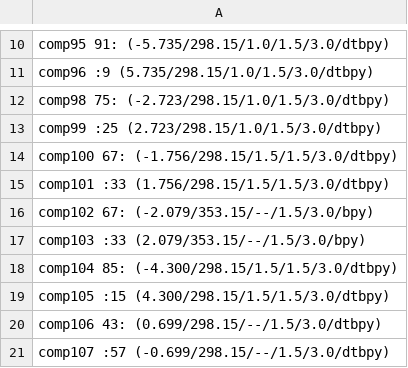
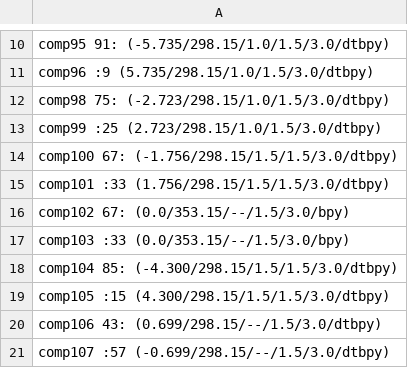
Before and after one commit to C-H-activation/ICB_db_regioselectivity, a CSV file: compounds_ratio.csv, drawn as a sheet; only a part is shown, gaps mark what is left out.

Commit message:
Two meta positions one para position.

```diff
--- a/compounds_ratio.csv
+++ b/compounds_ratio.csv
@@ -15,4 +15,4 @@ comp100 67: (-1.756/298.15/1.5/1.5/3.0/dtbpy)
 comp101 :33  (1.756/298.15/1.5/1.5/3.0/dtbpy)
-comp102 67: (-2.079/353.15/--/1.5/3.0/bpy)
-comp103 :33 (2.079/353.15/--/1.5/3.0/bpy)
+comp102 67: (0.0/353.15/--/1.5/3.0/bpy)
+comp103 :33 (0.0/353.15/--/1.5/3.0/bpy)
 comp104 85: (-4.300/298.15/1.5/1.5/3.0/dtbpy)
```
